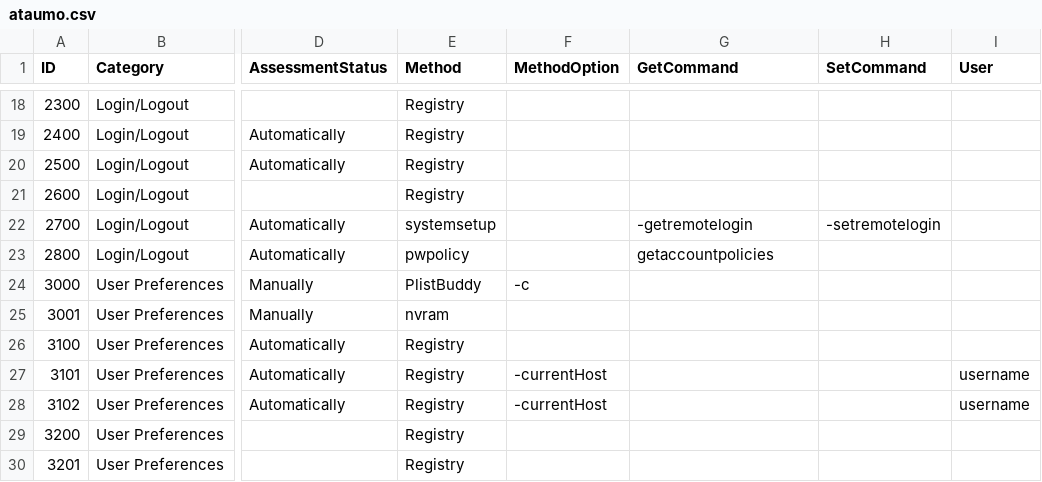
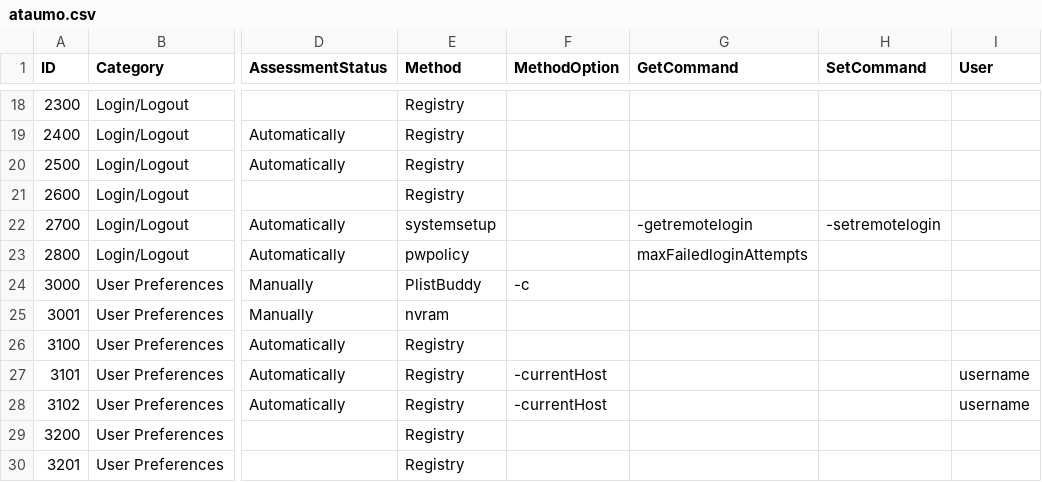
Before and after one commit to nodauf/macos_hardening, a CSV file: lists/ataumo.csv, drawn as a sheet; only a part is shown, gaps mark what is left out; the diff names each change by its address in the sheet, - before the commit and + after, or states it on an @@ line.

Commit message:
Update ataumo.csv

```diff
--- a/lists/ataumo.csv
+++ b/lists/ataumo.csv
-G23 (GetCommand): getaccountpolicies
+G23 (GetCommand): maxFailedloginAttempts
```
